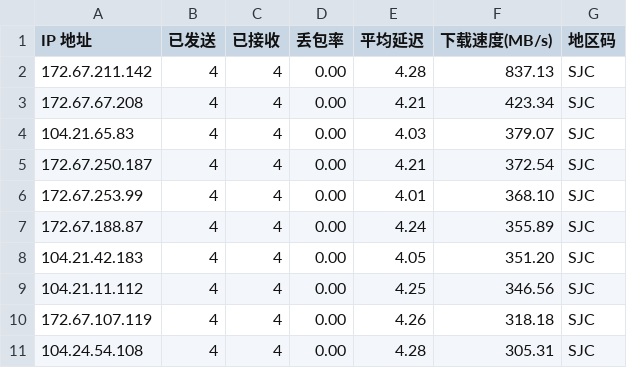
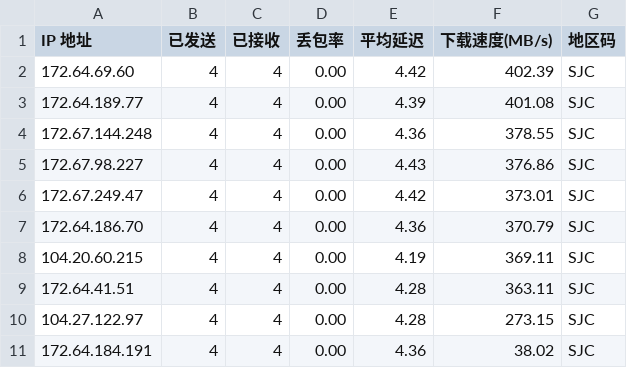
Before and after one commit to x-dr/cfst, a CSV file: result.csv, drawn as a sheet.

```diff
--- a/result.csv
+++ b/result.csv
@@ -1,11 +1,11 @@
 IP 地址,已发送,已接收,丢包率,平均延迟,下载速度(MB/s),地区码
-172.67.211.142,4,4,0.00,4.28,837.13,SJC
-172.67.67.208,4,4,0.00,4.21,423.34,SJC
-104.21.65.83,4,4,0.00,4.03,379.07,SJC
-172.67.250.187,4,4,0.00,4.21,372.54,SJC
-172.67.253.99,4,4,0.00,4.01,368.10,SJC
-172.67.188.87,4,4,0.00,4.24,355.89,SJC
-104.21.42.183,4,4,0.00,4.05,351.20,SJC
-104.21.11.112,4,4,0.00,4.25,346.56,SJC
-172.67.107.119,4,4,0.00,4.26,318.18,SJC
-104.24.54.108,4,4,0.00,4.28,305.31,SJC
+172.64.69.60,4,4,0.00,4.42,402.39,SJC
+172.64.189.77,4,4,0.00,4.39,401.08,SJC
+172.67.144.248,4,4,0.00,4.36,378.55,SJC
+172.67.98.227,4,4,0.00,4.43,376.86,SJC
+172.67.249.47,4,4,0.00,4.42,373.01,SJC
+172.64.186.70,4,4,0.00,4.36,370.79,SJC
+104.20.60.215,4,4,0.00,4.19,369.11,SJC
+172.64.41.51,4,4,0.00,4.28,363.11,SJC
+104.27.122.97,4,4,0.00,4.28,273.15,SJC
+172.64.184.191,4,4,0.00,4.36,38.02,SJC
```
Also changed, not shown: 1 other file.
